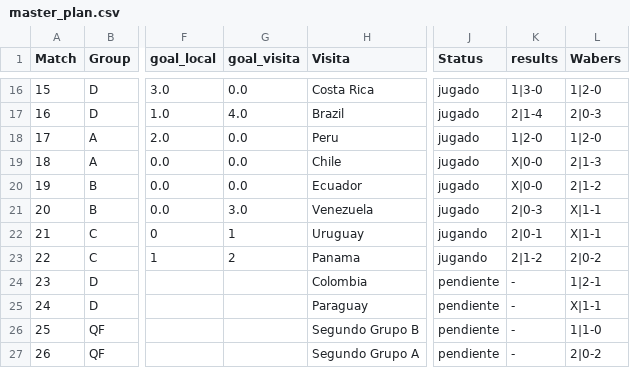
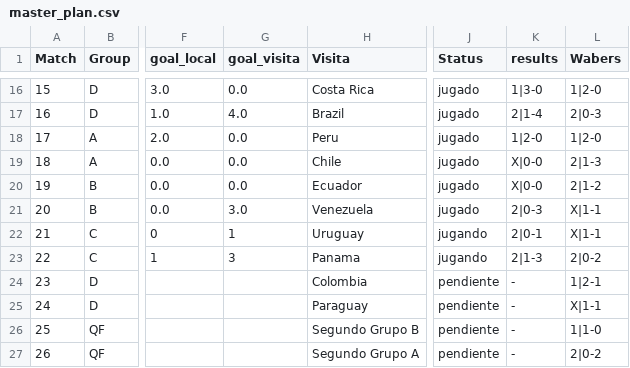
Before and after one commit to dasoto/polla, a CSV file: master_plan.csv, drawn as a sheet; only a part is shown, gaps mark what is left out; the diff names each change by its address in the sheet, - before the commit and + after, or states it on an @@ line.

```diff
--- a/master_plan.csv
+++ b/master_plan.csv
-G23 (goal_visita): 2
+G23 (goal_visita): 3
-K23 (results): 2|1-2
+K23 (results): 2|1-3
```
Also changed, not shown: 2 other files.
